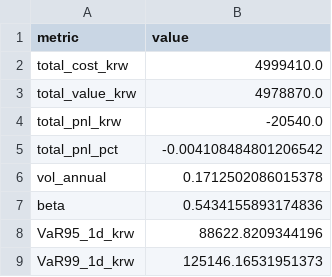
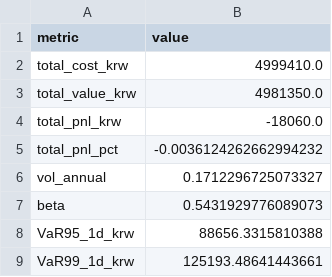
Before and after one commit to Donggyu-Kim1/portfolio, a CSV file: data/20250811/risk_summary/portfolio_metrics_20250811.csv, drawn as a sheet.

```diff
--- a/data/20250811/risk_summary/portfolio_metrics_20250811.csv
+++ b/data/20250811/risk_summary/portfolio_metrics_20250811.csv
@@ -2,8 +2,8 @@
 total_cost_krw,4999410.0
-total_value_krw,4978870.0
-total_pnl_krw,-20540.0
-total_pnl_pct,-0.004108484801206542
-vol_annual,0.1712502086015378
-beta,0.5434155893174836
-VaR95_1d_krw,88622.8209344196
-VaR99_1d_krw,125146.16531951373
+total_value_krw,4981350.0
+total_pnl_krw,-18060.0
+total_pnl_pct,-0.0036124262662994232
+vol_annual,0.1712296725073327
+beta,0.5431929776089073
+VaR95_1d_krw,88656.3315810388
+VaR99_1d_krw,125193.48641443661
```
Also changed, not shown: data/20250811/correlation/krx_10stocks_corr_matrix_20250811.csv, data/20250811/prices/krx_10stocks_close_20250811.csv, 10 other files.
